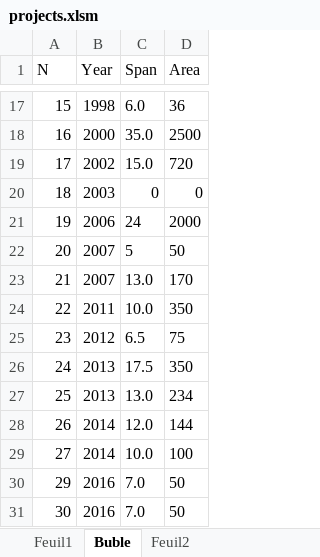
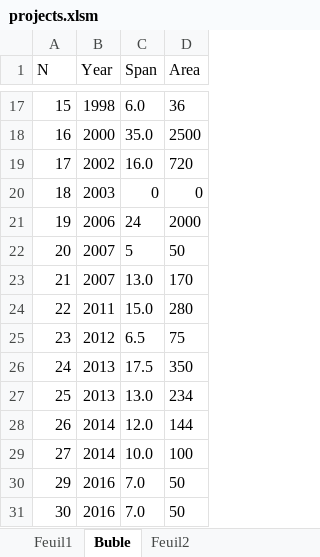
Before and after one commit to lionpeloux/Thesis, an Excel workbook: latex2/ch1_gridshell/projects.xlsm, sheet Buble, drawn as a sheet; only a part is shown, gaps mark what is left out; values as stored, in another font and other column widths than the file's, no borders; the diff names each change by its address in the sheet, - before the commit and + after, or states it on an @@ line.

```diff
--- a/latex2/ch1_gridshell/projects.xlsm (sheet Buble)
+++ b/latex2/ch1_gridshell/projects.xlsm (sheet Buble)
-C19 (Span): 15.0
+C19 (Span): 16.0
-C24 (Span): 10.0
+C24 (Span): 15.0
-D24 (Area): 350
+D24 (Area): 280
```
Also changed, not shown: sheet Feuil1, 8 other files.
